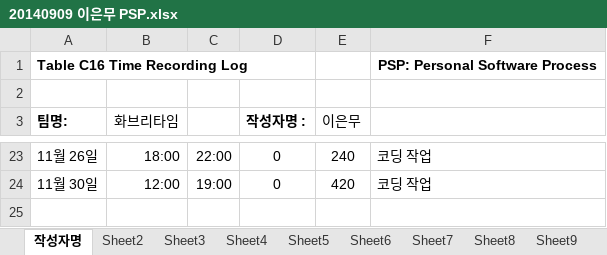
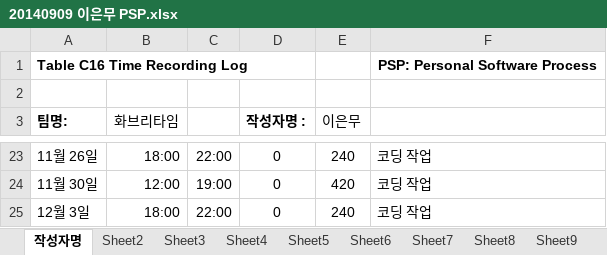
Before and after one commit to jisukim97/ChemicalManagementApplication, an Excel workbook: PSP/20140909 이은무 PSP.xlsx, sheet 작성자명, drawn as a sheet; only a part is shown, gaps mark what is left out; values as stored, in another font and other column widths than the file's, no borders; the diff names each change by its address in the sheet, - before the commit and + after, or states it on an @@ line.

Commit message:
psp

```diff
--- a/PSP/20140909 이은무 PSP.xlsx (sheet 작성자명)
+++ b/PSP/20140909 이은무 PSP.xlsx (sheet 작성자명)
+row 25: 12월 3일 | 18:00 | 22:00 | 0 | 240 | 코딩 작업
```
